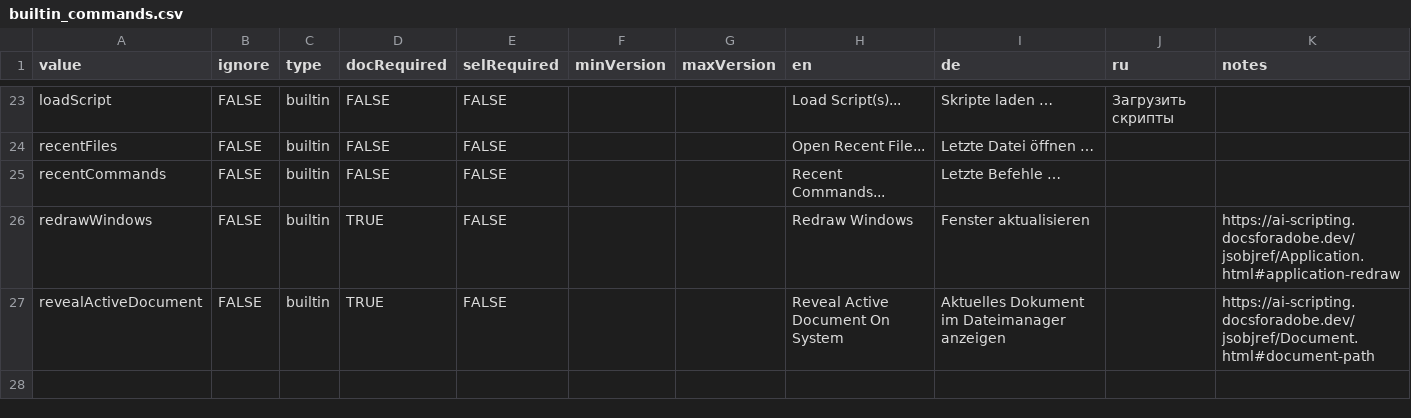
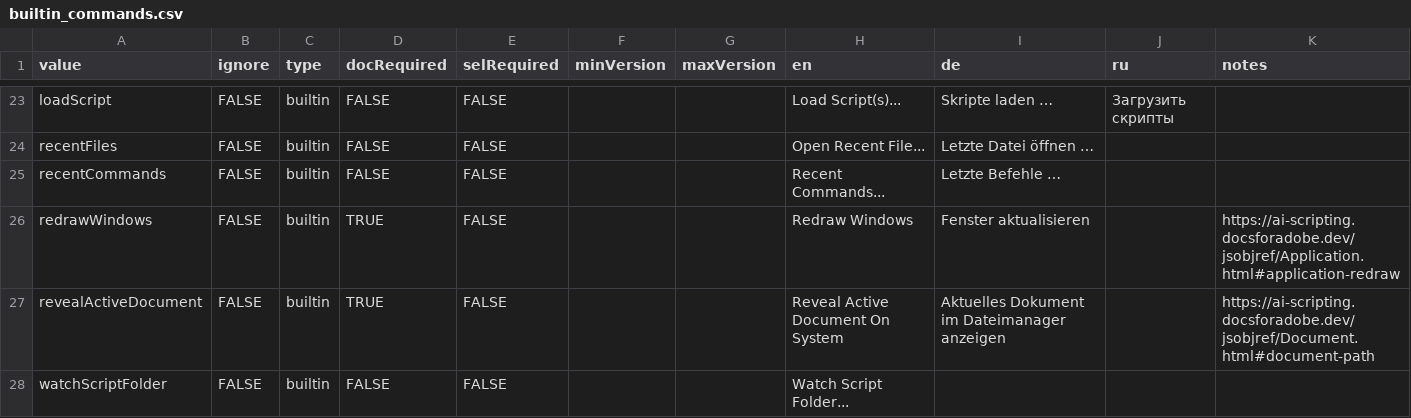
Before and after one commit to joshbduncan/AiCommandPalette, a CSV file: data/builtin_commands.csv, drawn as a sheet; only a part is shown, gaps mark what is left out; the diff names each change by its address in the sheet, - before the commit and + after, or states it on an @@ line.

```diff
--- a/data/builtin_commands.csv
+++ b/data/builtin_commands.csv
+row 28: watchScriptFolder | FALSE | builtin | FALSE | FALSE |  |  | Watch Script Folder...
```
Also changed, not shown: data/config_commands.csv, data/strings.csv, 12 other files.
